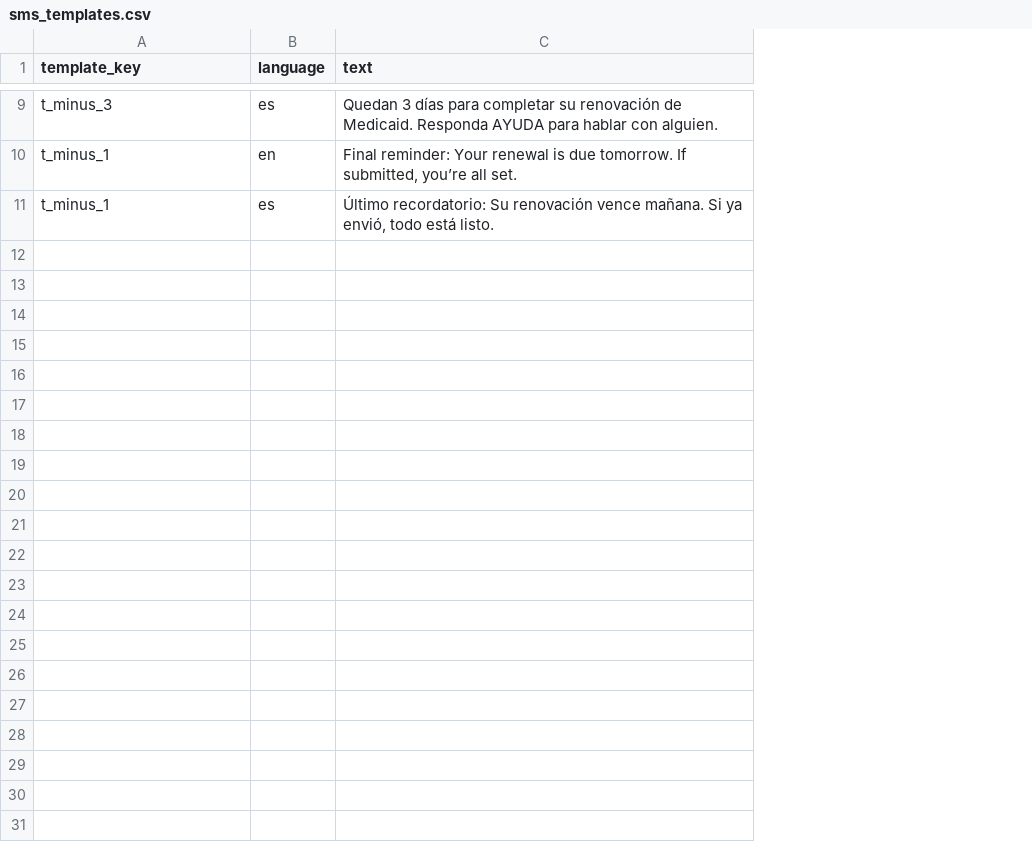
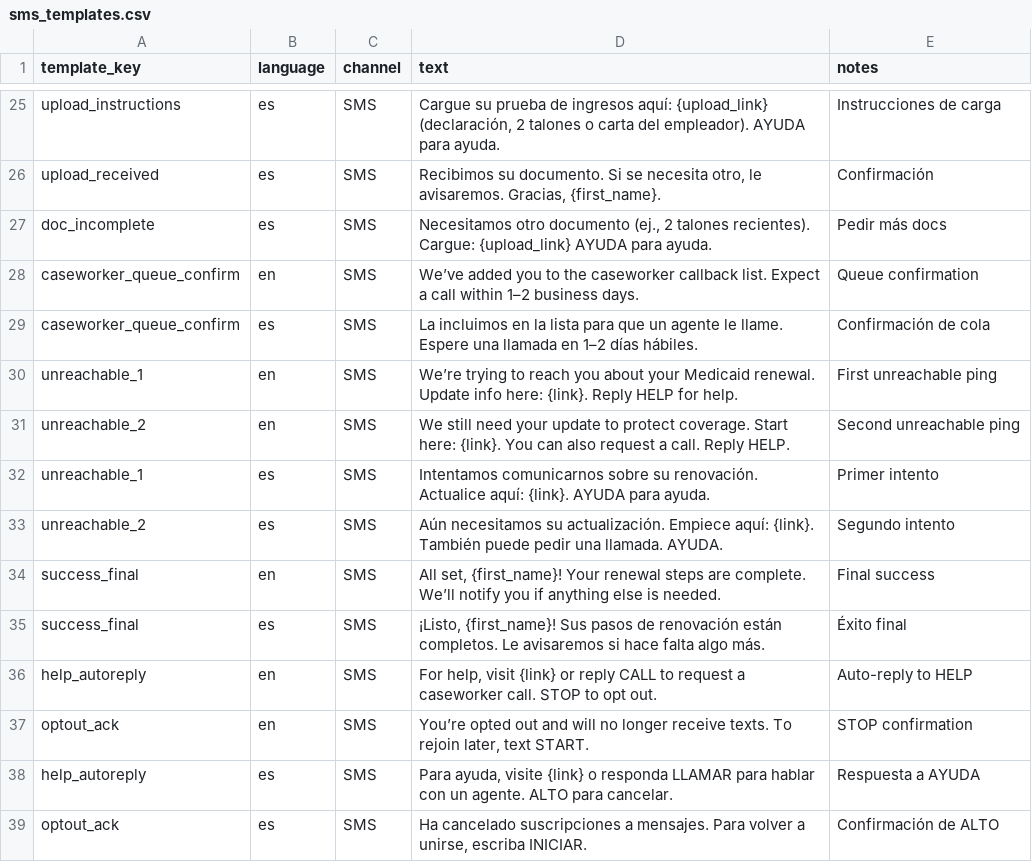
Before and after one commit to clee-thinkfsc/benefitbridge-demo-v1.0, a CSV file: sms_templates.csv, drawn as a sheet; only a part is shown, gaps mark what is left out; addresses are those after the commit; the diff covers the shown part only; the diff names each change by its address in the sheet, - before the commit and + after, or states it on an @@ line.

```diff
--- a/sms_templates.csv
+++ b/sms_templates.csv
+column C (channel), row 25: SMS; rows 34-35: SMS | SMS
+column E (notes), row 25: Instrucciones de carga; rows 34-35: Final success | Éxito final
-A25 (template_key): t_minus_3
+A25 (template_key): upload_instructions
-D25 (text): Quedan 3 días para completar su renovación de Medicaid. Responda AYUDA para hablar con alguien.
+D25 (text): Cargue su prueba de ingresos aquí: {upload_link} (declaración, 2 talones o carta del empleador). AYUDA para ayuda.
+row 26: upload_received | es | SMS | Recibimos su documento. Si se necesita otro, le avisaremos. Gracias, {first_name}. | Confirmación
+row 27: doc_incomplete | es | SMS | Necesitamos otro documento (ej., 2 talones recientes). Cargue: {upload_link} AYUDA para ayuda. | Pedir más docs
+row 28: caseworker_queue_confirm | en | SMS | We’ve added you to the caseworker callback list. Expect a call within 1–2 business days. | Queue confirmation
+row 29: caseworker_queue_confirm | es | SMS | La incluimos en la lista para que un agente le llame. Espere una llamada en 1–2 días hábiles. | Confirmación de cola
+row 30: unreachable_1 | en | SMS | We’re trying to reach you about your Medicaid renewal. Update info here: {link}. Reply HELP for help. | First unreachable ping
+row 31: unreachable_2 | en | SMS | We still need your update to protect coverage. Start here: {link}. You can also request a call. Reply HELP. | Second unreachable ping
+row 32: unreachable_1 | es | SMS | Intentamos comunicarnos sobre su renovación. Actualice aquí: {link}. AYUDA para ayuda. | Primer intento
+row 33: unreachable_2 | es | SMS | Aún necesitamos su actualización. Empiece aquí: {link}. También puede pedir una llamada. AYUDA. | Segundo intento
-A34:A35 (template_key): t_minus_1
+A34:A35 (template_key): success_final
-D34 (text): Final reminder: Your renewal is due tomorrow. If submitted, you’re all set.
+D34 (text): All set, {first_name}! Your renewal steps are complete. We’ll notify you if anything else is needed.
-D35 (text): Último recordatorio: Su renovación vence mañana. Si ya envió, todo está listo.
+D35 (text): ¡Listo, {first_name}! Sus pasos de renovación están completos. Le avisaremos si hace falta algo más.
+row 36: help_autoreply | en | SMS | For help, visit {link} or reply CALL to request a caseworker call. STOP to opt out. | Auto-reply to HELP
+row 37: optout_ack | en | SMS | You’re opted out and will no longer receive texts. To rejoin later, text START. | STOP confirmation
+row 38: help_autoreply | es | SMS | Para ayuda, visite {link} o responda LLAMAR para hablar con un agente. ALTO para cancelar. | Respuesta a AYUDA
+row 39: optout_ack | es | SMS | Ha cancelado suscripciones a mensajes. Para volver a unirse, escriba INICIAR. | Confirmación de ALTO
```
Also changed, not shown: 17 added rows, 1 removed row and 12 edited cells elsewhere in this file, 12 other files.
